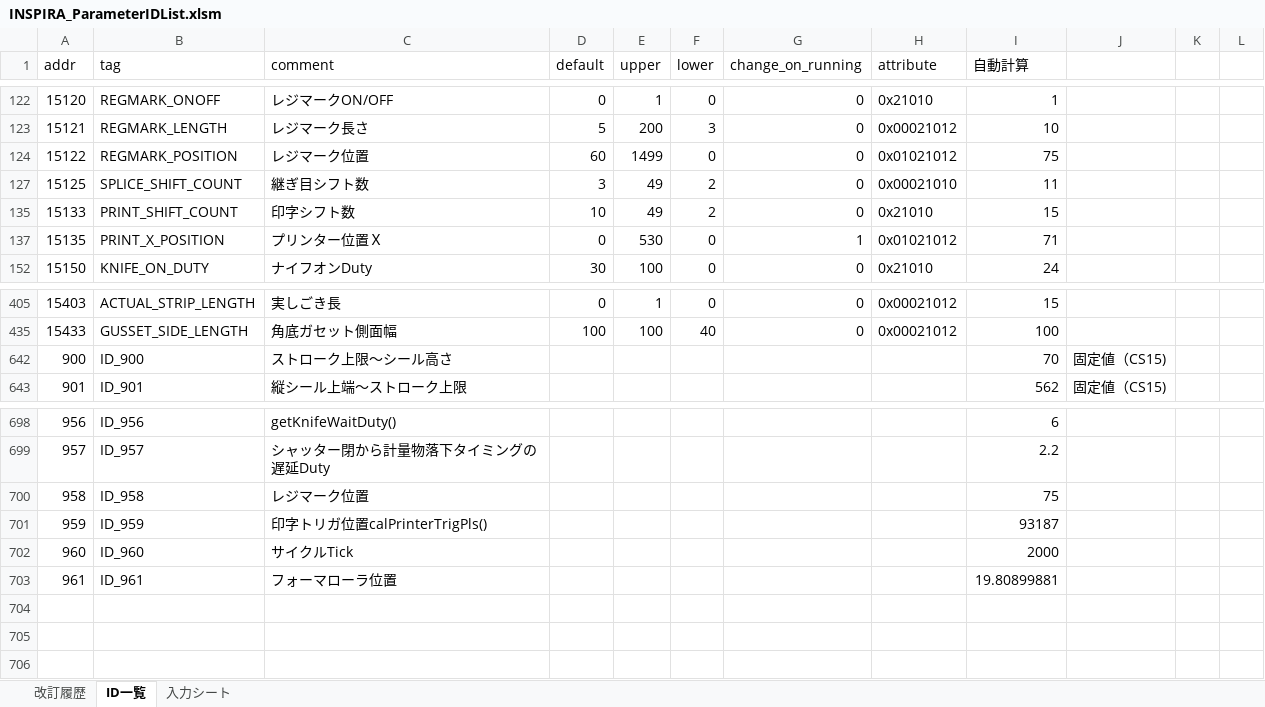
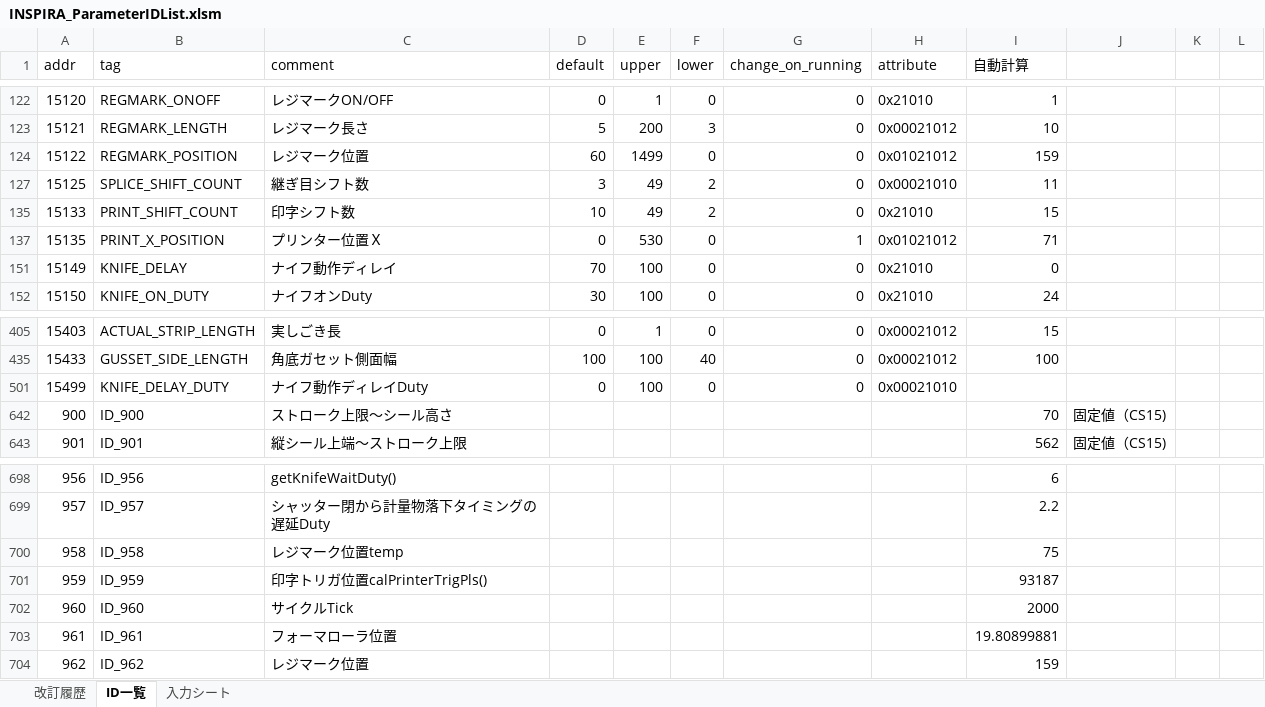
Before and after one commit to riku-murakami/NewPresetCal, an Excel workbook: INSPIRA_ParameterIDList.xlsm, sheet ID一覧, drawn as a sheet; only a part is shown, gaps mark what is left out; values as stored, in another font and other column widths than the file's, no borders; charts and pictures not drawn; the diff names each change by its address in the sheet, - before the commit and + after, or states it on an @@ line.

Commit message:
ver0.26（レジマーク位置：レジマークは袋の真ん中、ナイフディレイ：シール頭の60ms後）

```diff
--- a/INSPIRA_ParameterIDList.xlsm (sheet ID一覧)
+++ b/INSPIRA_ParameterIDList.xlsm (sheet ID一覧)
-I124 (自動計算): 75
+I124 (自動計算): 159
+row 151: 15149 | KNIFE_DELAY | ナイフ動作ディレイ | 70 | 100 | 0 | 0 | 0x21010 | 0
+row 501: 15499 | KNIFE_DELAY_DUTY | ナイフ動作ディレイDuty | 0 | 100 | 0 | 0 | 0x00021010
-C700 (comment): レジマーク位置
+C700 (comment): レジマーク位置temp
+row 704: 962 | ID_962 | レジマーク位置 |  |  |  |  |  | 159
```
Also changed, not shown: sheet 改訂履歴, hidden cells.
